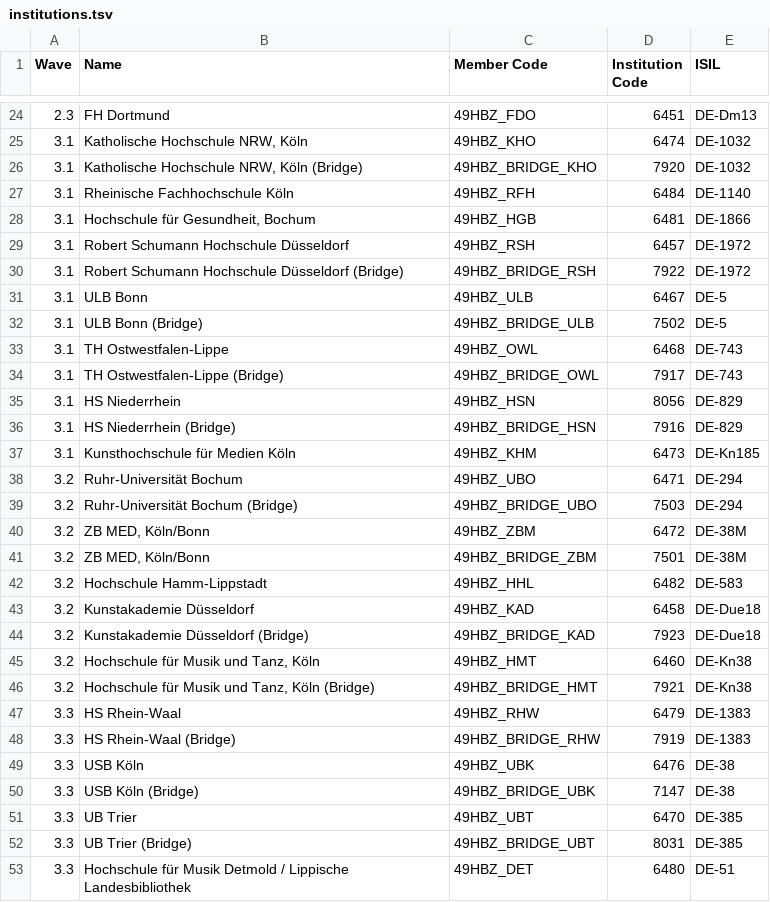
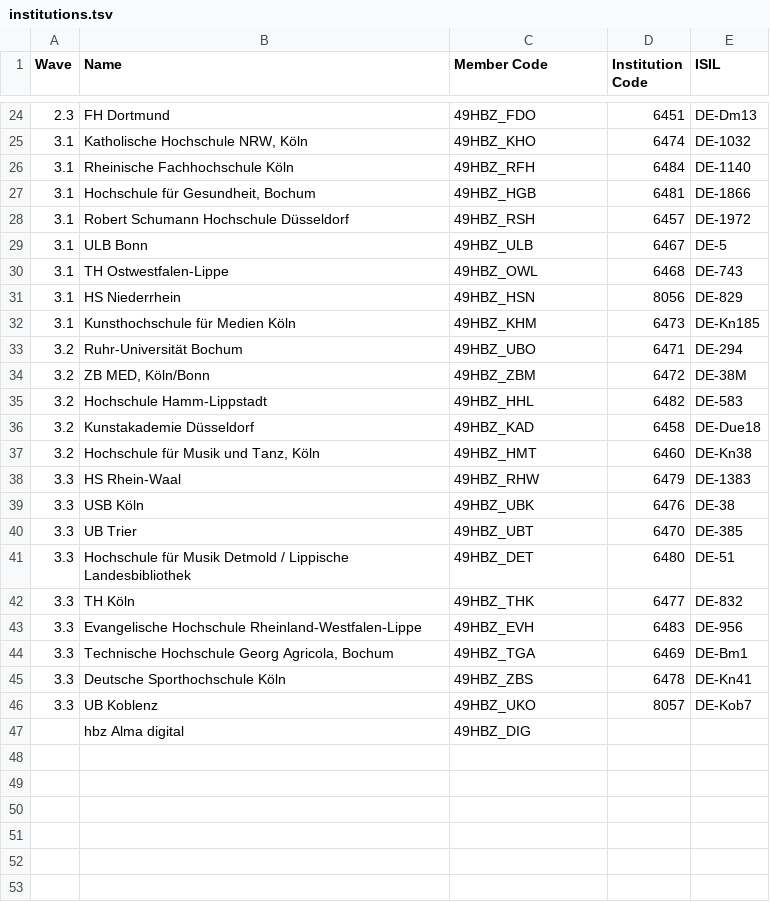
Before and after one commit to hbz/lobid-resources, a TSV file: src/main/resources/alma/maps/institutions.tsv, drawn as a sheet; only a part is shown, gaps mark what is left out; the shorter side is filled out with more unchanged rows; the diff covers the shown part only; the diff names each change by its address in the sheet, - before the commit and + after, or states it on an @@ line.

Commit message:
Delete bridges

```diff
--- a/src/main/resources/alma/maps/institutions.tsv
+++ b/src/main/resources/alma/maps/institutions.tsv
-row 26: 3.1 | Katholische Hochschule NRW, Köln (Bridge) | 49HBZ_BRIDGE_KHO | 7920 | DE-1032
-row 30: 3.1 | Robert Schumann Hochschule Düsseldorf (Bridge) | 49HBZ_BRIDGE_RSH | 7922 | DE-1972
-row 32: 3.1 | ULB Bonn (Bridge) | 49HBZ_BRIDGE_ULB | 7502 | DE-5
-row 34: 3.1 | TH Ostwestfalen-Lippe (Bridge) | 49HBZ_BRIDGE_OWL | 7917 | DE-743
-row 36: 3.1 | HS Niederrhein (Bridge) | 49HBZ_BRIDGE_HSN | 7916 | DE-829
-row 39: 3.2 | Ruhr-Universität Bochum (Bridge) | 49HBZ_BRIDGE_UBO | 7503 | DE-294
-row 41: 3.2 | ZB MED, Köln/Bonn | 49HBZ_BRIDGE_ZBM | 7501 | DE-38M
-row 44: 3.2 | Kunstakademie Düsseldorf (Bridge) | 49HBZ_BRIDGE_KAD | 7923 | DE-Due18
-row 46: 3.2 | Hochschule für Musik und Tanz, Köln (Bridge) | 49HBZ_BRIDGE_HMT | 7921 | DE-Kn38
-row 48: 3.3 | HS Rhein-Waal (Bridge) | 49HBZ_BRIDGE_RHW | 7919 | DE-1383
-row 50: 3.3 | USB Köln (Bridge) | 49HBZ_BRIDGE_UBK | 7147 | DE-38
-row 52: 3.3 | UB Trier (Bridge) | 49HBZ_BRIDGE_UBT | 8031 | DE-385
```
Also changed, not shown: 23 removed rows elsewhere in this file, 59 other files.
